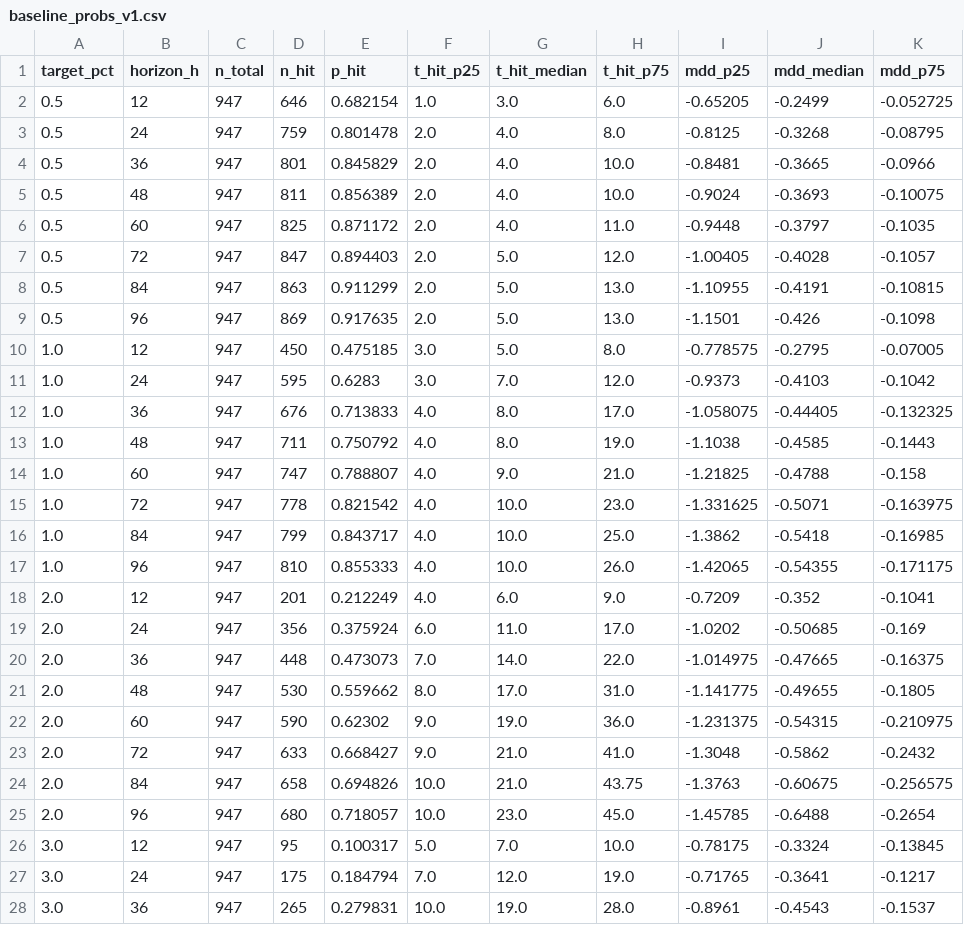
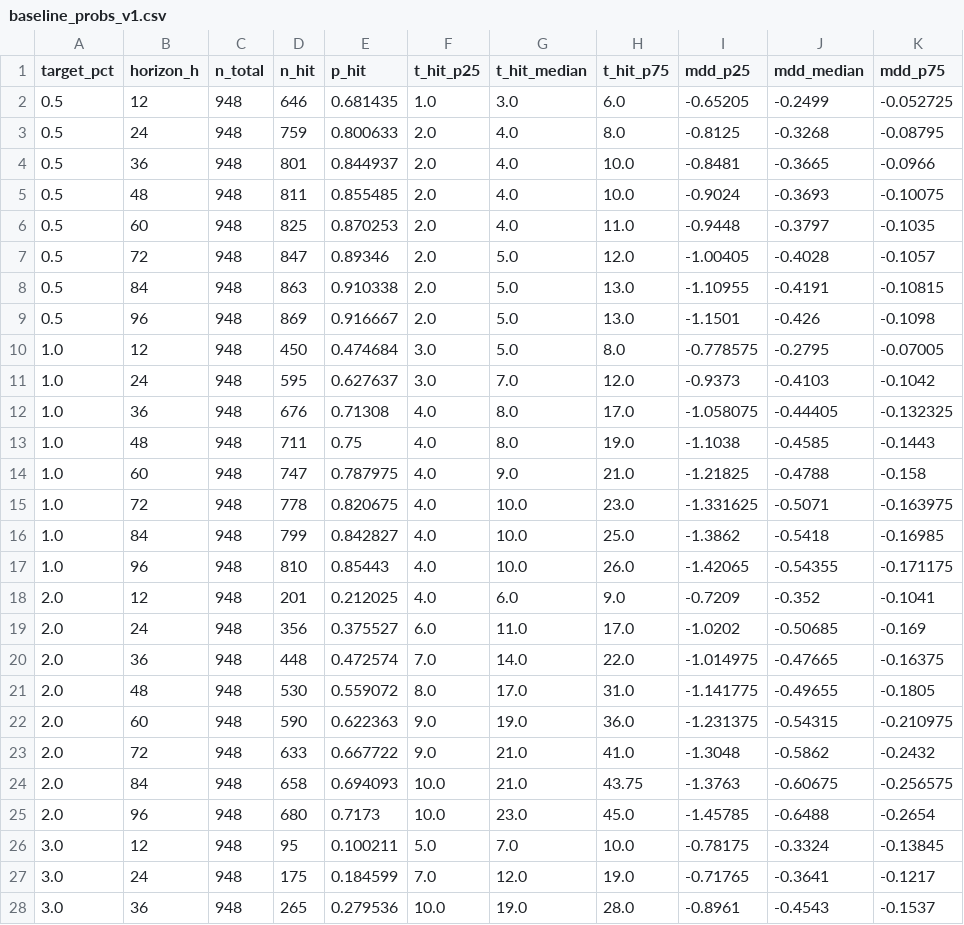
Before and after one commit to myslostelfgaming-collab/crypto-deployment-signal, a CSV file: data/forecast/baseline_probs_v1.csv, drawn as a sheet; only a part is shown; the diff covers the shown part only.

```diff
--- a/data/forecast/baseline_probs_v1.csv
+++ b/data/forecast/baseline_probs_v1.csv
@@ -1,28 +1,28 @@
 target_pct,horizon_h,n_total,n_hit,p_hit,t_hit_p25,t_hit_median,t_hit_p75,mdd_p25,mdd_median,mdd_p75
-0.5,12,947,646,0.682154,1.0,3.0,6.0,-0.65205,-0.2499,-0.052725
-0.5,24,947,759,0.801478,2.0,4.0,8.0,-0.8125,-0.3268,-0.08795
-0.5,36,947,801,0.845829,2.0,4.0,10.0,-0.8481,-0.3665,-0.0966
-0.5,48,947,811,0.856389,2.0,4.0,10.0,-0.9024,-0.3693,-0.10075
-0.5,60,947,825,0.871172,2.0,4.0,11.0,-0.9448,-0.3797,-0.1035
-0.5,72,947,847,0.894403,2.0,5.0,12.0,-1.00405,-0.4028,-0.1057
-0.5,84,947,863,0.911299,2.0,5.0,13.0,-1.10955,-0.4191,-0.10815
-0.5,96,947,869,0.917635,2.0,5.0,13.0,-1.1501,-0.426,-0.1098
-1.0,12,947,450,0.475185,3.0,5.0,8.0,-0.778575,-0.2795,-0.07005
-1.0,24,947,595,0.6283,3.0,7.0,12.0,-0.9373,-0.4103,-0.1042
-1.0,36,947,676,0.713833,4.0,8.0,17.0,-1.058075,-0.44405,-0.132325
-1.0,48,947,711,0.750792,4.0,8.0,19.0,-1.1038,-0.4585,-0.1443
-1.0,60,947,747,0.788807,4.0,9.0,21.0,-1.21825,-0.4788,-0.158
-1.0,72,947,778,0.821542,4.0,10.0,23.0,-1.331625,-0.5071,-0.163975
-1.0,84,947,799,0.843717,4.0,10.0,25.0,-1.3862,-0.5418,-0.16985
-1.0,96,947,810,0.855333,4.0,10.0,26.0,-1.42065,-0.54355,-0.171175
-2.0,12,947,201,0.212249,4.0,6.0,9.0,-0.7209,-0.352,-0.1041
-2.0,24,947,356,0.375924,6.0,11.0,17.0,-1.0202,-0.50685,-0.169
-2.0,36,947,448,0.473073,7.0,14.0,22.0,-1.014975,-0.47665,-0.16375
-2.0,48,947,530,0.559662,8.0,17.0,31.0,-1.141775,-0.49655,-0.1805
-2.0,60,947,590,0.62302,9.0,19.0,36.0,-1.231375,-0.54315,-0.210975
-2.0,72,947,633,0.668427,9.0,21.0,41.0,-1.3048,-0.5862,-0.2432
-2.0,84,947,658,0.694826,10.0,21.0,43.75,-1.3763,-0.60675,-0.256575
-2.0,96,947,680,0.718057,10.0,23.0,45.0,-1.45785,-0.6488,-0.2654
-3.0,12,947,95,0.100317,5.0,7.0,10.0,-0.78175,-0.3324,-0.13845
-3.0,24,947,175,0.184794,7.0,12.0,19.0,-0.71765,-0.3641,-0.1217
-3.0,36,947,265,0.279831,10.0,19.0,28.0,-0.8961,-0.4543,-0.1537
+0.5,12,948,646,0.681435,1.0,3.0,6.0,-0.65205,-0.2499,-0.052725
+0.5,24,948,759,0.800633,2.0,4.0,8.0,-0.8125,-0.3268,-0.08795
+0.5,36,948,801,0.844937,2.0,4.0,10.0,-0.8481,-0.3665,-0.0966
+0.5,48,948,811,0.855485,2.0,4.0,10.0,-0.9024,-0.3693,-0.10075
+0.5,60,948,825,0.870253,2.0,4.0,11.0,-0.9448,-0.3797,-0.1035
+0.5,72,948,847,0.89346,2.0,5.0,12.0,-1.00405,-0.4028,-0.1057
+0.5,84,948,863,0.910338,2.0,5.0,13.0,-1.10955,-0.4191,-0.10815
+0.5,96,948,869,0.916667,2.0,5.0,13.0,-1.1501,-0.426,-0.1098
+1.0,12,948,450,0.474684,3.0,5.0,8.0,-0.778575,-0.2795,-0.07005
+1.0,24,948,595,0.627637,3.0,7.0,12.0,-0.9373,-0.4103,-0.1042
+1.0,36,948,676,0.71308,4.0,8.0,17.0,-1.058075,-0.44405,-0.132325
+1.0,48,948,711,0.75,4.0,8.0,19.0,-1.1038,-0.4585,-0.1443
+1.0,60,948,747,0.787975,4.0,9.0,21.0,-1.21825,-0.4788,-0.158
+1.0,72,948,778,0.820675,4.0,10.0,23.0,-1.331625,-0.5071,-0.163975
+1.0,84,948,799,0.842827,4.0,10.0,25.0,-1.3862,-0.5418,-0.16985
+1.0,96,948,810,0.85443,4.0,10.0,26.0,-1.42065,-0.54355,-0.171175
+2.0,12,948,201,0.212025,4.0,6.0,9.0,-0.7209,-0.352,-0.1041
+2.0,24,948,356,0.375527,6.0,11.0,17.0,-1.0202,-0.50685,-0.169
+2.0,36,948,448,0.472574,7.0,14.0,22.0,-1.014975,-0.47665,-0.16375
+2.0,48,948,530,0.559072,8.0,17.0,31.0,-1.141775,-0.49655,-0.1805
+2.0,60,948,590,0.622363,9.0,19.0,36.0,-1.231375,-0.54315,-0.210975
+2.0,72,948,633,0.667722,9.0,21.0,41.0,-1.3048,-0.5862,-0.2432
+2.0,84,948,658,0.694093,10.0,21.0,43.75,-1.3763,-0.60675,-0.256575
+2.0,96,948,680,0.7173,10.0,23.0,45.0,-1.45785,-0.6488,-0.2654
+3.0,12,948,95,0.100211,5.0,7.0,10.0,-0.78175,-0.3324,-0.13845
+3.0,24,948,175,0.184599,7.0,12.0,19.0,-0.71765,-0.3641,-0.1217
+3.0,36,948,265,0.279536,10.0,19.0,28.0,-0.8961,-0.4543,-0.1537
```
Also changed, not shown: 26 edited cells elsewhere in this file, data/history/index.csv, data/labels/labels_v1.csv, 4 other files.
